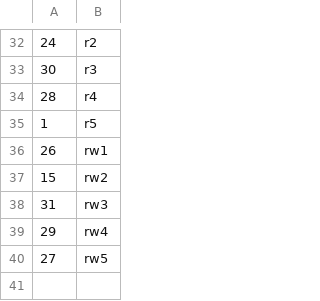
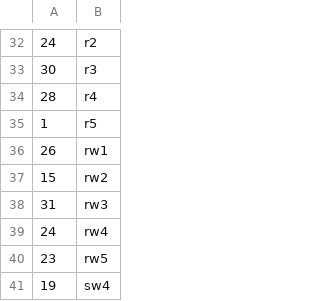
Before and after one commit to uniba-swt/swtbahn-cli, a CSV file: server/src/assets/game/flagGenerator/SignalToFlag.csv, drawn as a sheet; only a part is shown, gaps mark what is left out.

Commit message:
updated generator flag-signal table

```diff
--- a/server/src/assets/game/flagGenerator/SignalToFlag.csv
+++ b/server/src/assets/game/flagGenerator/SignalToFlag.csv
@@ -38,3 +38,4 @@
 31,rw3
-29,rw4
-27,rw5
+24,rw4
+23,rw5
+19,sw4
```
Also changed, not shown: 2 other files.
